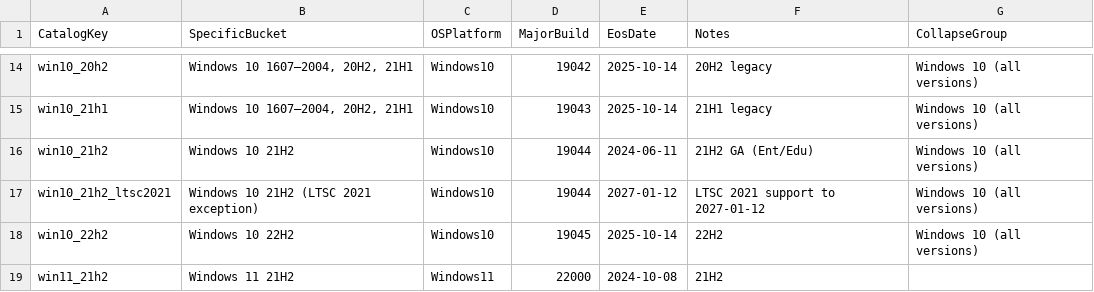
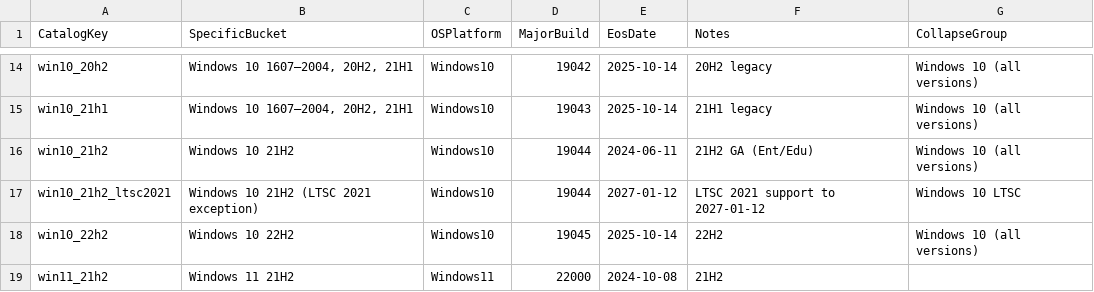
Before and after one commit to Koosjuh/TeamPurple, a CSV file: Attack Surface Management/Devices/End of Life/endoflife.csv, drawn as a sheet; only a part is shown, gaps mark what is left out.

Commit message:
Update endoflife.csv

```diff
--- a/Attack Surface Management/Devices/End of Life/endoflife.csv
+++ b/Attack Surface Management/Devices/End of Life/endoflife.csv
@@ -16,3 +16,3 @@ win10_21h1,"Windows 10 1607–2004, 20H2, 21H1",Windows10,19043,2025-10-14,"21H1
 win10_21h2,"Windows 10 21H2",Windows10,19044,2024-06-11,"21H2 GA (Ent/Edu)","Windows 10 (all versions)"
-win10_21h2_ltsc2021,"Windows 10 21H2 (LTSC 2021 exception)",Windows10,19044,2027-01-12,"LTSC 2021 support to 2027-01-12","Windows 10 (all versions)"
+win10_21h2_ltsc2021,"Windows 10 21H2 (LTSC 2021 exception)",Windows10,19044,2027-01-12,"LTSC 2021 support to 2027-01-12","Windows 10 LTSC"
 win10_22h2,"Windows 10 22H2",Windows10,19045,2025-10-14,"22H2","Windows 10 (all versions)"
```
